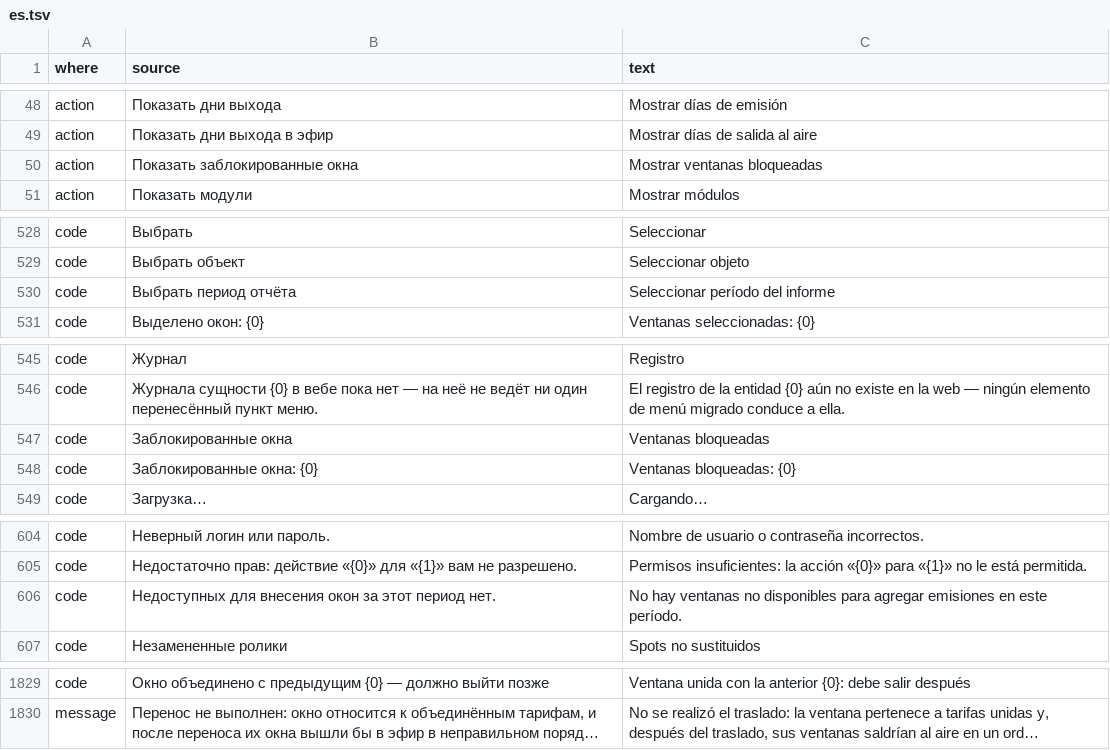
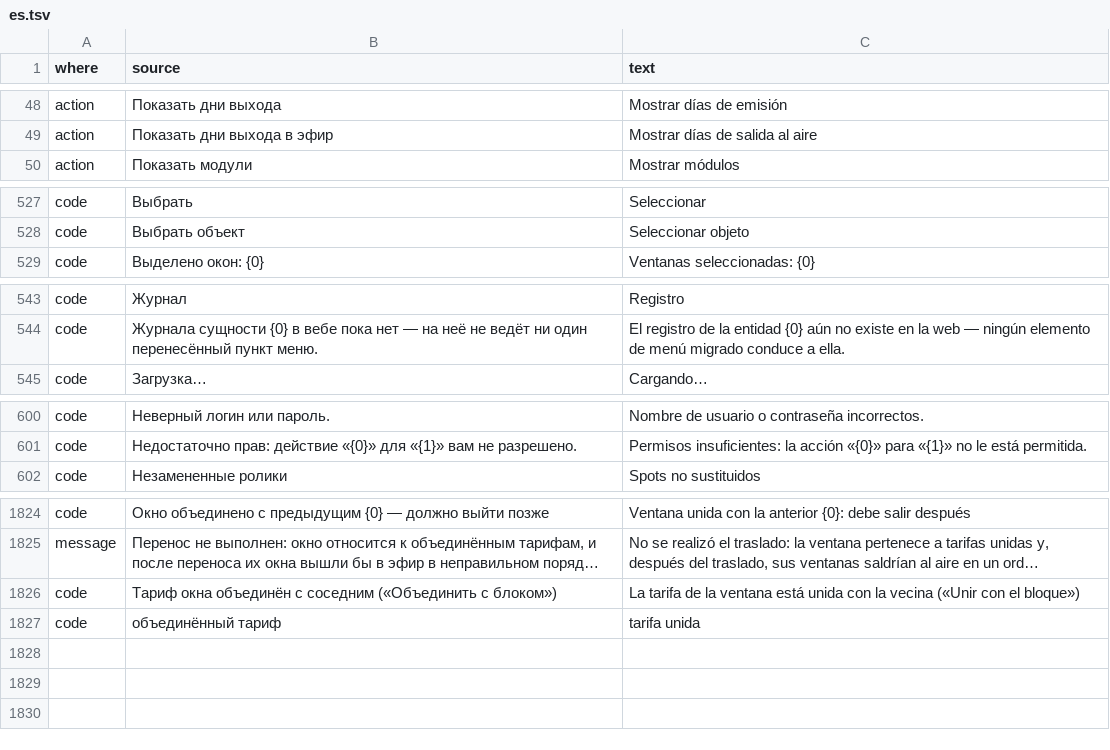
Before and after one commit to MikeFog/qd2, a TSV file: ArtvisDB/Scripts/i18n/es.tsv, drawn as a sheet; only a part is shown, gaps mark what is left out; long unchanged cells end in …; removed rows and columns are numbered as before the commit, all else as after; the diff names each change by its address in the sheet, - before the commit and + after, or states it on an @@ line.

```diff
--- a/ArtvisDB/Scripts/i18n/es.tsv
+++ b/ArtvisDB/Scripts/i18n/es.tsv
-row 50: action | Показать заблокированные окна | Mostrar ventanas bloqueadas
-row 530: code | Выбрать период отчёта | Seleccionar período del informe
-row 547: code | Заблокированные окна | Ventanas bloqueadas
-row 548: code | Заблокированные окна: {0} | Ventanas bloqueadas: {0}
-row 606: code | Недоступных для внесения окон за этот период нет. | No hay ventanas no disponibles para agregar emisiones en este período.
+row 1826: code | Тариф окна объединён с соседним («Объединить с блоком») | La tarifa de la ventana está unida con la vecina («Unir con el bloque»)
+row 1827: code | объединённый тариф | tarifa unida
```
Also changed, not shown: 23 other files.
